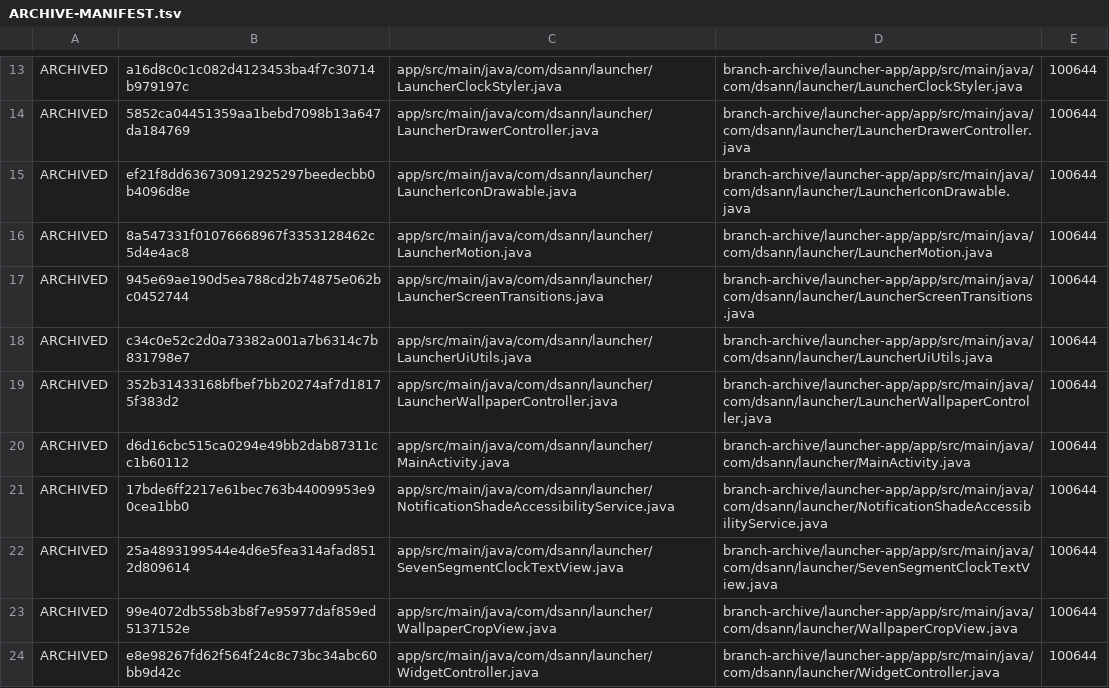
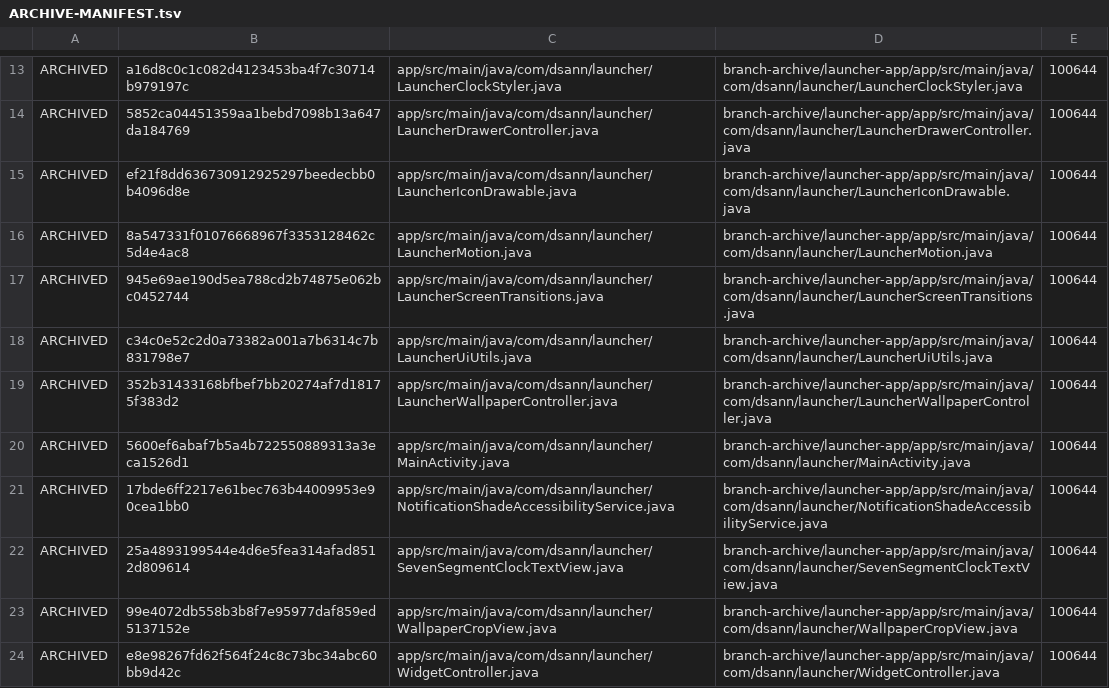
Before and after one commit to DS-ann/D.S-Apps, a TSV file: branch-archive/launcher-app/ARCHIVE-MANIFEST.tsv, drawn as a sheet; only a part is shown, gaps mark what is left out.

Commit message:
Sync archived launcher source manifest

```diff
--- a/branch-archive/launcher-app/ARCHIVE-MANIFEST.tsv
+++ b/branch-archive/launcher-app/ARCHIVE-MANIFEST.tsv
@@ -19,3 +19,3 @@ ARCHIVED	c34c0e52c2d0a73382a001a7b6314c7b831798e7	app/src/main/java/com/dsann/la
 ARCHIVED	352b31433168bfbef7bb20274af7d18175f383d2	app/src/main/java/com/dsann/launcher/LauncherWallpaperController.java	branch-archive/launcher-app/app/src/main/java/com/dsann/launcher/LauncherWallpaperController.java	100644
-ARCHIVED	d6d16cbc515ca0294e49bb2dab87311cc1b60112	app/src/main/java/com/dsann/launcher/MainActivity.java	branch-archive/launcher-app/app/src/main/java/com/dsann/launcher/MainActivity.java	100644
+ARCHIVED	5600ef6abaf7b5a4b722550889313a3eca1526d1	app/src/main/java/com/dsann/launcher/MainActivity.java	branch-archive/launcher-app/app/src/main/java/com/dsann/launcher/MainActivity.java	100644
 ARCHIVED	17bde6ff2217e61bec763b44009953e90cea1bb0	app/src/main/java/com/dsann/launcher/NotificationShadeAccessibilityService.java	branch-archive/launcher-app/app/src/main/java/com/dsann/launcher/NotificationShadeAccessibilityService.java	100644
```
